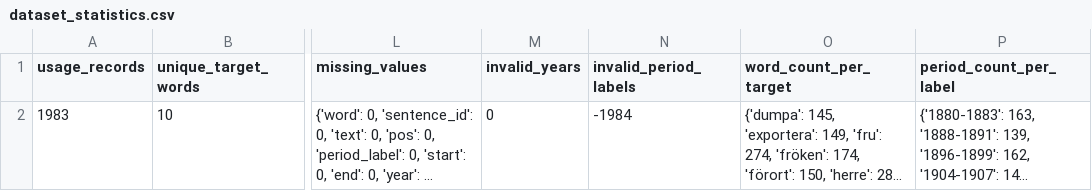
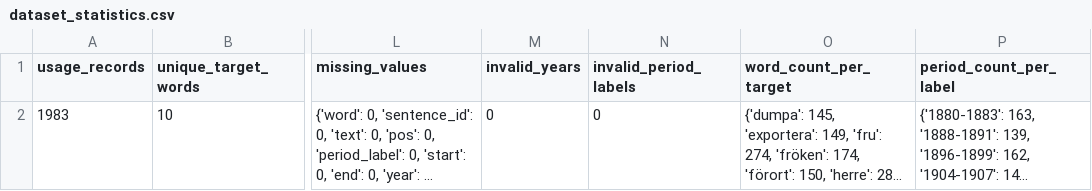
Before and after one commit to SharjeelFarooq2024/SemanticChange, a CSV file: outputs/eda/tables/dataset_statistics.csv, drawn as a sheet; only a part is shown, gaps mark what is left out; long unchanged cells end in …; the diff names each change by its address in the sheet, - before the commit and + after, or states it on an @@ line.

```diff
--- a/outputs/eda/tables/dataset_statistics.csv
+++ b/outputs/eda/tables/dataset_statistics.csv
-N2 (invalid_period_labels): -1984
+N2 (invalid_period_labels): 0
```
Also changed, not shown: 26 other files.
